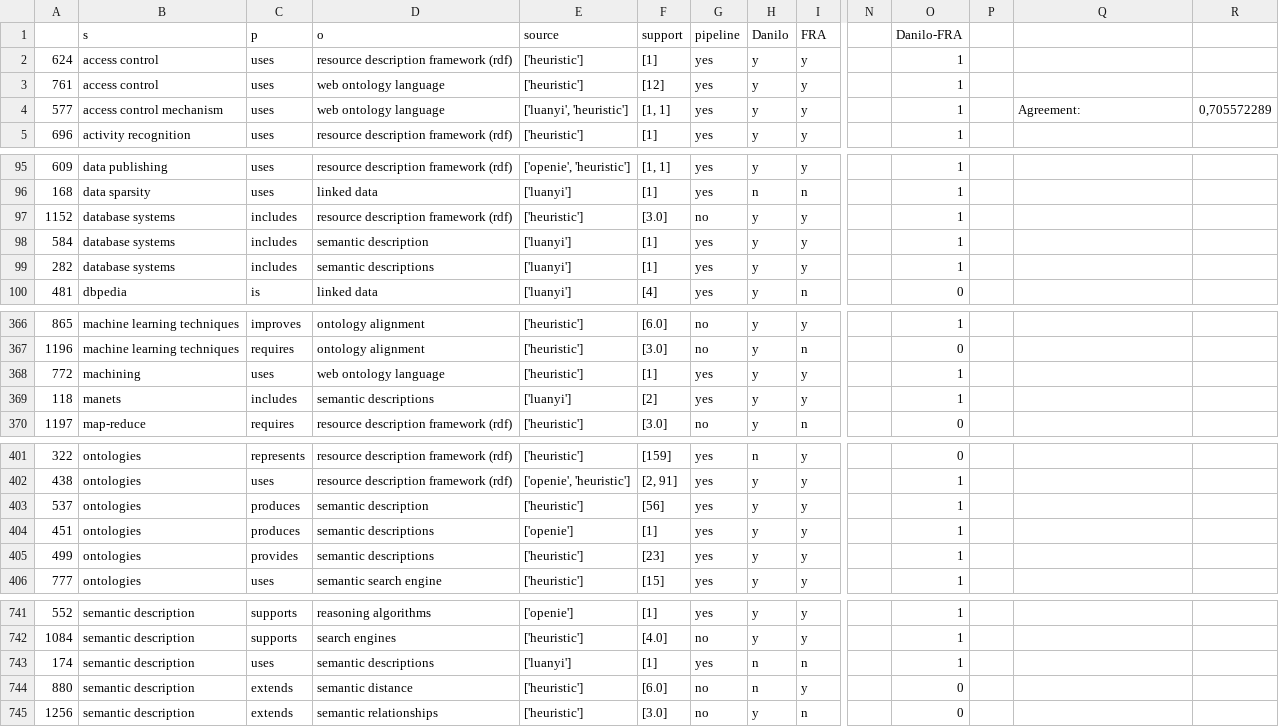
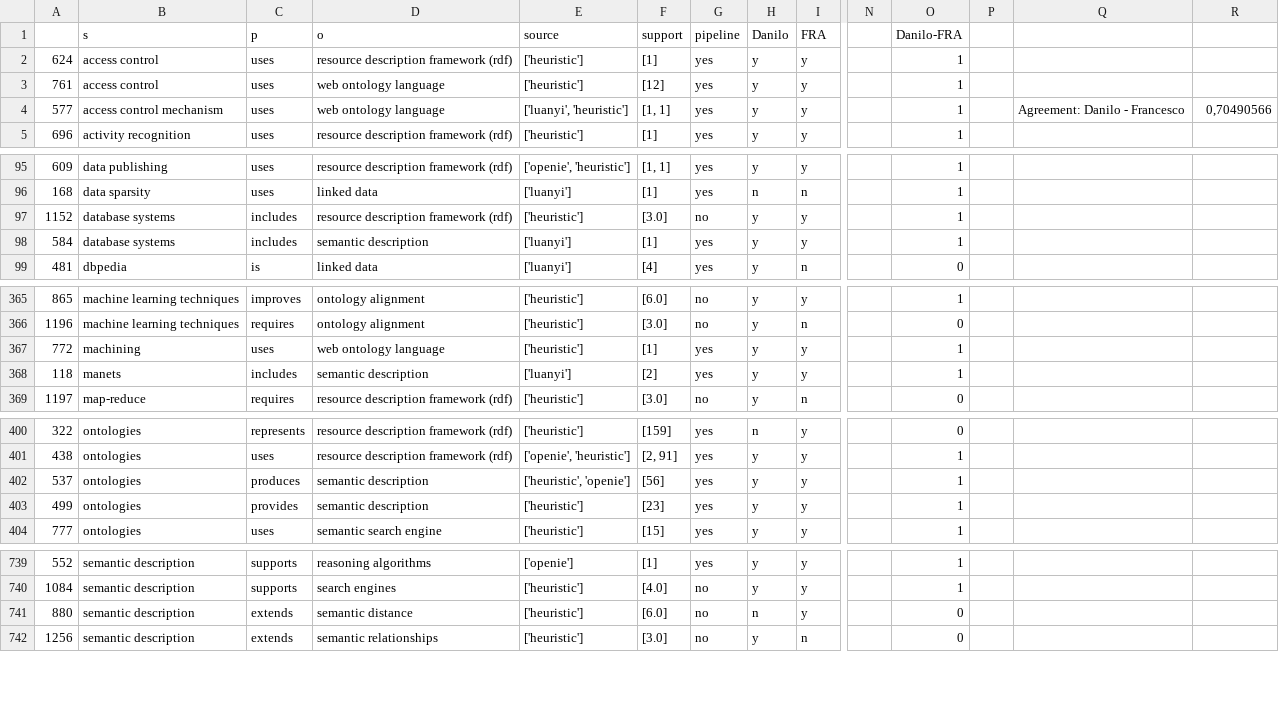
Before and after one commit to danilo-dessi/skg, a CSV file: evaluation/selected_sw_triples_20_09_2019_annotated_danilo_fra.csv, drawn as a sheet; only a part is shown, gaps mark what is left out; removed rows and columns are numbered as before the commit, all else as after; rows hold the shown columns only; the diff covers the shown part only; the diff names each change by its address in the sheet, - before the commit and + after, or states it on an @@ line.

```diff
--- a/evaluation/selected_sw_triples_20_09_2019_annotated_danilo_fra.csv
+++ b/evaluation/selected_sw_triples_20_09_2019_annotated_danilo_fra.csv
-Q4: Agreement:
+Q4: Agreement: Danilo - Francesco
-R4: 0,705572289
+R4: 0,70490566
-row 99: 282 | database systems | includes | semantic descriptions | ['luanyi'] | [1] | yes | y | y |  | 1
-D368 (o): semantic descriptions
+D368 (o): semantic description
-E402 (source): ['heuristic']
+E402 (source): ['heuristic', 'openie']
-row 404: 451 | ontologies | produces | semantic descriptions | ['openie'] | [1] | yes | y | y |  | 1
-D403 (o): semantic descriptions
+D403 (o): semantic description
-row 743: 174 | semantic description | uses | semantic descriptions | ['luanyi'] | [1] | yes | n | n |  | 1
```
Also changed, not shown: 6 edited cells elsewhere in this file, 35 other files.
